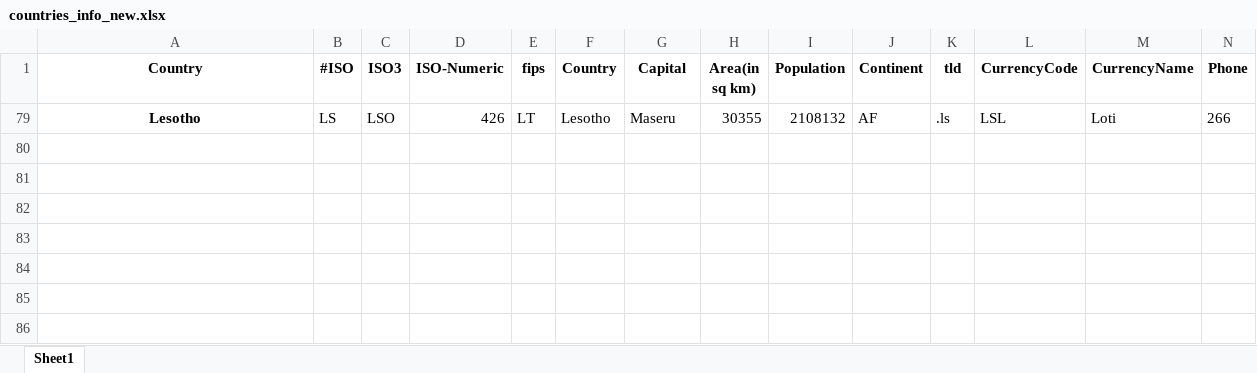
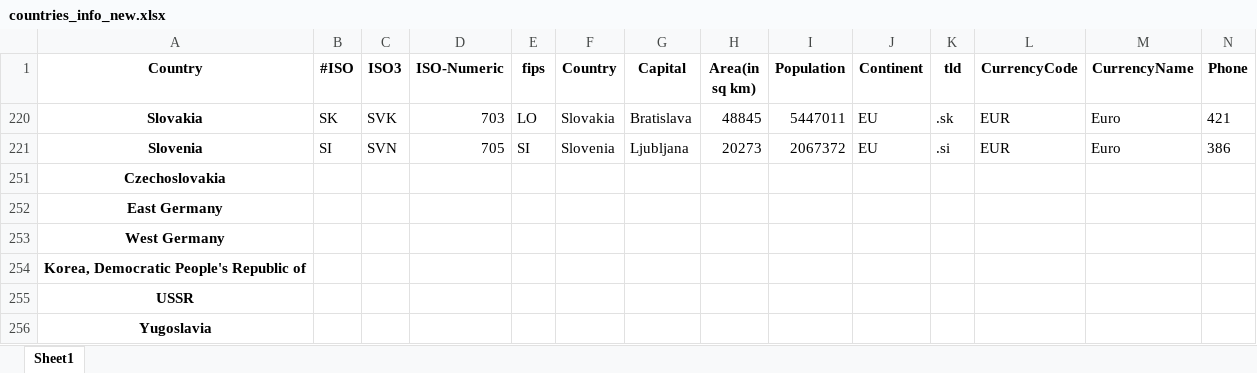
Before and after one commit to panuscha/translation-mapping, an Excel workbook: geotagged/countries_info_new.xlsx, sheet Sheet1, drawn as a sheet; only a part is shown; values as stored, in another font and other column widths than the file's, no borders; removed rows and columns are numbered as before the commit, all else as after; rows hold the shown columns only; the diff names each change by its address in the sheet, - before the commit and + after, or states it on an @@ line.

```diff
--- a/geotagged/countries_info_new.xlsx (sheet Sheet1)
+++ b/geotagged/countries_info_new.xlsx (sheet Sheet1)
@@ row 79 hidden: Lesotho | LS | LSO | 426 | LT | Lesotho | Maseru | 30355 | 2108132 | AF | .ls | LSL | Loti | 266 @@
@@ row 220 unhidden: Slovakia | SK | SVK | 703 | LO | Slovakia | Bratislava | 48845 | 5447011 | EU | .sk | EUR | Euro | 421 @@
@@ row 221 unhidden: Slovenia | SI | SVN | 705 | SI | Slovenia | Ljubljana | 20273 | 2067372 | EU | .si | EUR | Euro | 386 @@
+row 251: Czechoslovakia
+row 252: East Germany
+row 253: West Germany
+row 254: Korea, Democratic People's Republic of
+row 255: USSR
+row 256: Yugoslavia
```
Also changed, not shown: 38 other files.
